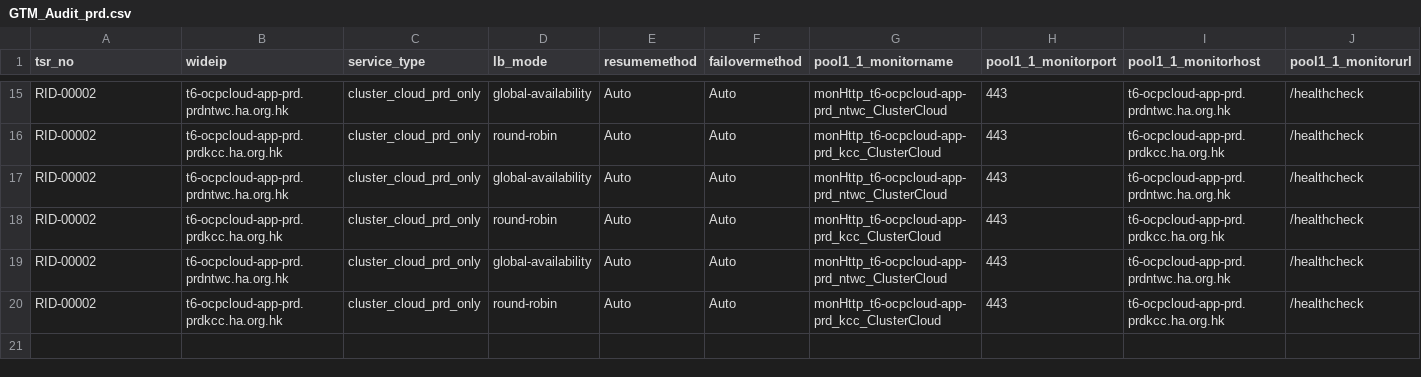
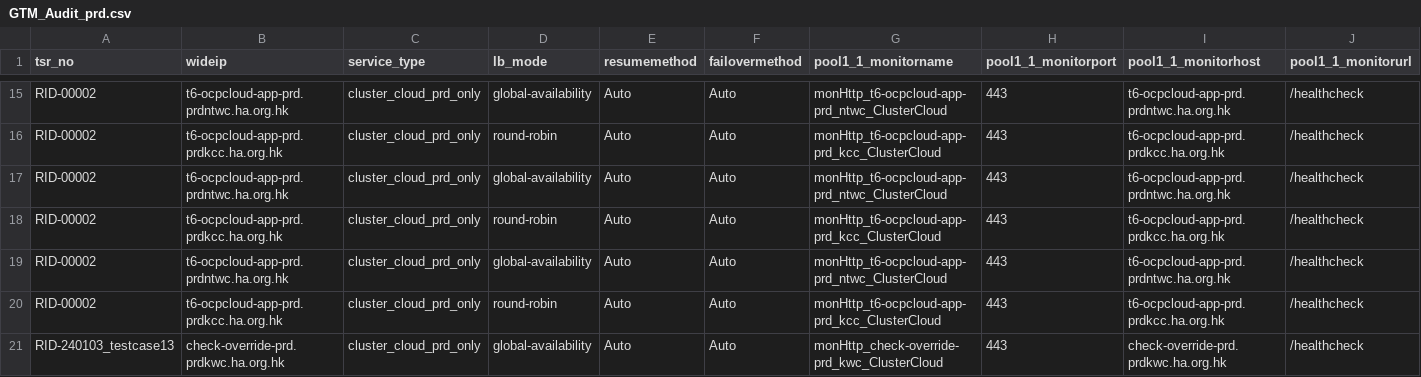
Before and after one commit to igslxylon/HA_F5_GTM_Automate, a CSV file: GTM_Audit_prd.csv, drawn as a sheet; only a part is shown, gaps mark what is left out; rows hold the shown columns only; the diff names each change by its address in the sheet, - before the commit and + after, or states it on an @@ line.

Commit message:
Audit for tsr_no: RID-240103_testcase13 at 2024-01-23 14:54

```diff
--- a/GTM_Audit_prd.csv
+++ b/GTM_Audit_prd.csv
+row 21: RID-240103_testcase13 | check-override-prd.prdkwc.ha.org.hk | cluster_cloud_prd_only | global-availability | Auto | Auto | monHttp_check-override-prd_kwc_ClusterCloud | 443 | check-override-prd.prdkwc.ha.org.hk | /healthcheck
```
